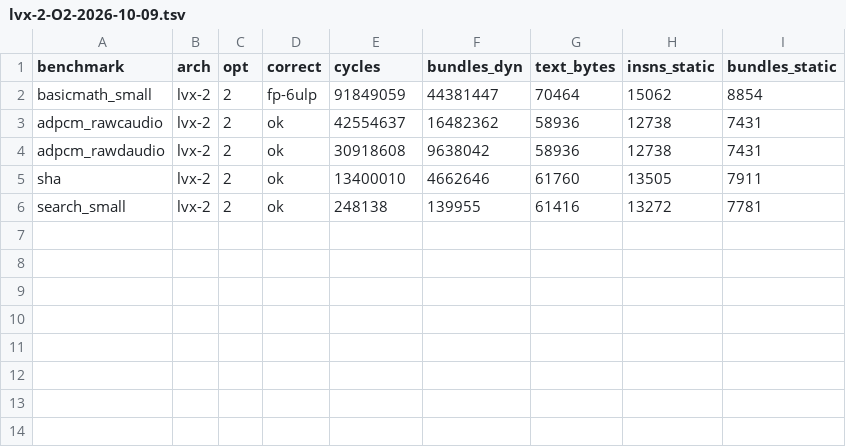
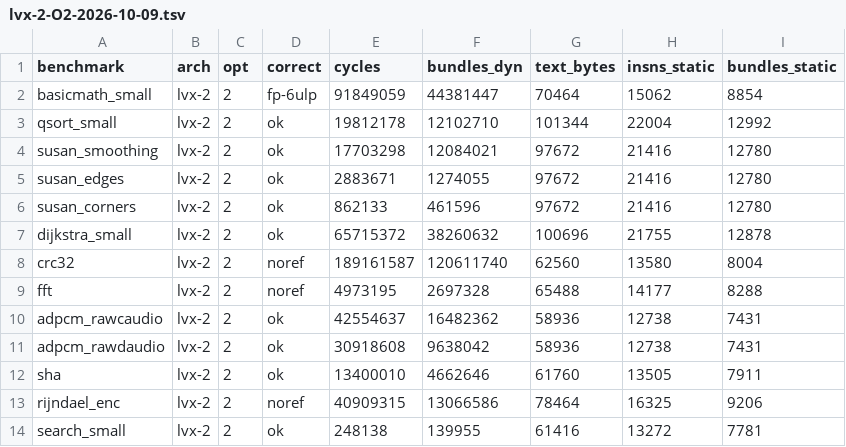
Before and after one commit to bddinechin/lvx-mibench, a TSV file: results/lvx-2-O2-2026-10-09.tsv, drawn as a sheet.

Commit message:
results: first baseline, both cores at -O2
All thirteen benchmarks run: nine byte-identical to upstream's reference output,
basicmath fp-6ulp (LVX agreeing with a modern x86-64 while the 2001 x87
reference is the outlier), three with no reference upstream ships for the
invocation used.  No mismatches and no failures.

The first thing it shows is what the tracker is for -- lvx-2 against lvx-1 at
the same optimisation level:

  dijkstra_small   cycles -10.2%   bundles  -3.8%
  search_small     cycles  -8.0%   bundles  -7.2%
  sha              cycles  -6.0%   bundles -13.2%
  adpcm_rawdaudio  cycles  -2.2%   bundles  -6.6%
  qsort, crc32, fft, adpcm_rawcaudio, basicmath   within 0.1%

So the lvx-2 gain is real but narrow, and the two columns disagree in a way
worth keeping an eye on: sha loses 13.2% of its executed bundles for a 6.0%
cycle gain, and adpcm_rawdaudio 6.6% for 2.2%, which is packing improving
faster than time -- the dual-issue ALU story the 256-bit vectorization data
already describes.  Code size goes the other way by 1-3% on every benchmark,
which is the cost of the wider instruction set being available.

Numbers are cycles and bundles from gem5's stats.txt, so they are exactly
reproducible: the ISS is deterministic and these are not timing measurements.

```diff
--- a/results/lvx-2-O2-2026-10-09.tsv
+++ b/results/lvx-2-O2-2026-10-09.tsv
@@ -2,2 +2,9 @@ benchmark	arch	opt	correct	cycles	bundles_dyn	text_bytes	insns_static	bundles_st
 basicmath_small	lvx-2	2	fp-6ulp	91849059	44381447	70464	15062	8854
+qsort_small	lvx-2	2	ok	19812178	12102710	101344	22004	12992
+susan_smoothing	lvx-2	2	ok	17703298	12084021	97672	21416	12780
+susan_edges	lvx-2	2	ok	2883671	1274055	97672	21416	12780
+susan_corners	lvx-2	2	ok	862133	461596	97672	21416	12780
+dijkstra_small	lvx-2	2	ok	65715372	38260632	100696	21755	12878
+crc32	lvx-2	2	noref	189161587	120611740	62560	13580	8004
+fft	lvx-2	2	noref	4973195	2697328	65488	14177	8288
 adpcm_rawcaudio	lvx-2	2	ok	42554637	16482362	58936	12738	7431
@@ -5,2 +12,3 @@ adpcm_rawdaudio	lvx-2	2	ok	30918608	9638042	58936	12738	7431
 sha	lvx-2	2	ok	13400010	4662646	61760	13505	7911
+rijndael_enc	lvx-2	2	noref	40909315	13066586	78464	16325	9206
 search_small	lvx-2	2	ok	248138	139955	61416	13272	7781
```
Also changed, not shown: 1 other file.
